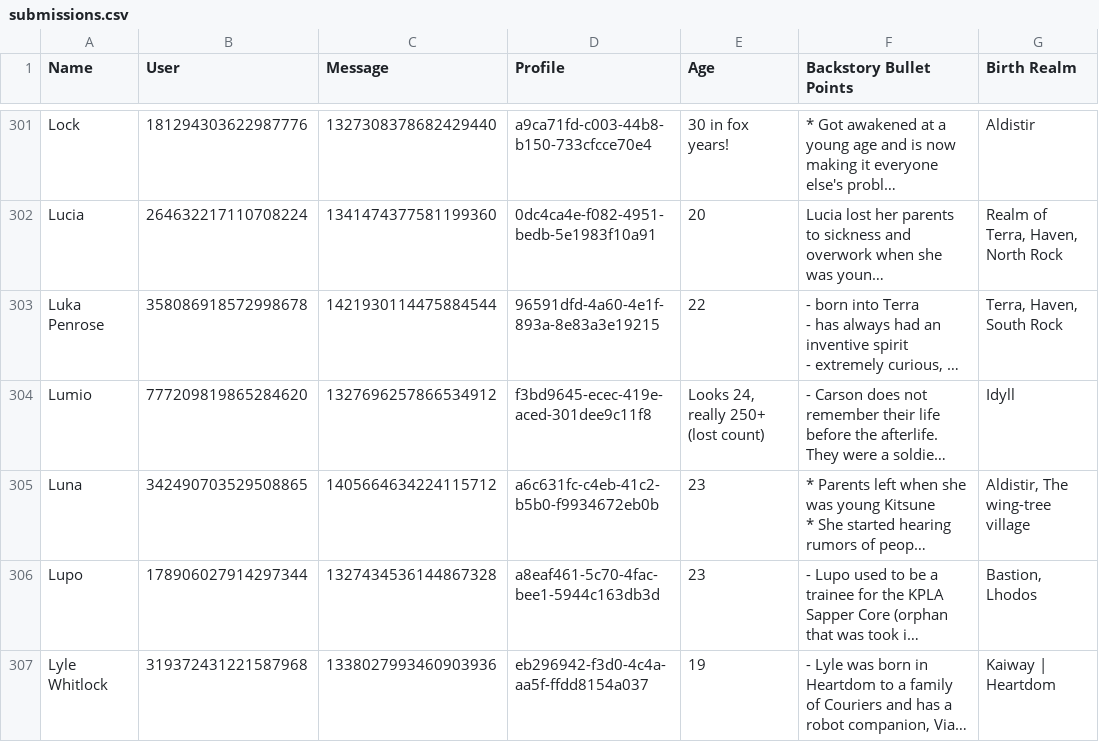
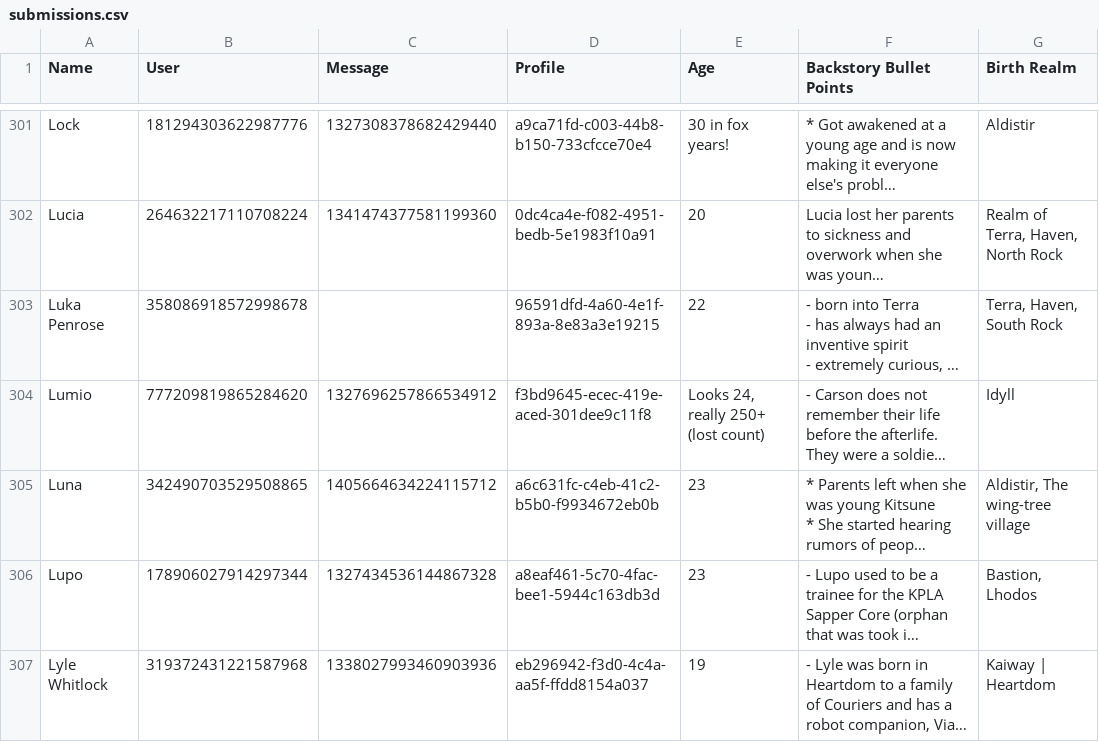
Before and after one commit to jrlol3/Megu-CSV-JSON-Storage, a CSV file: profile/submissions.csv, drawn as a sheet; only a part is shown, gaps mark what is left out; long unchanged cells end in …; the diff names each change by its address in the sheet, - before the commit and + after, or states it on an @@ line.

Commit message:
Update profile/submissions.csv

```diff
--- a/profile/submissions.csv
+++ b/profile/submissions.csv
-C303 (Message): 1421930114475884544
+C303 (Message): (empty)
```
